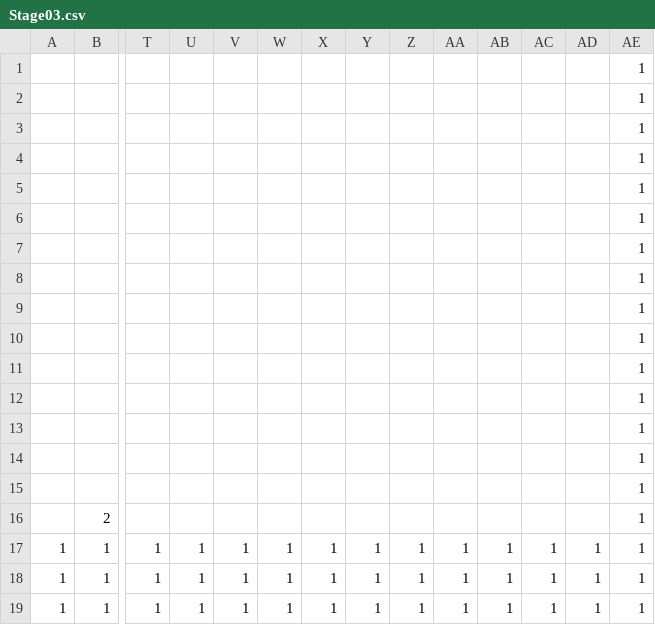
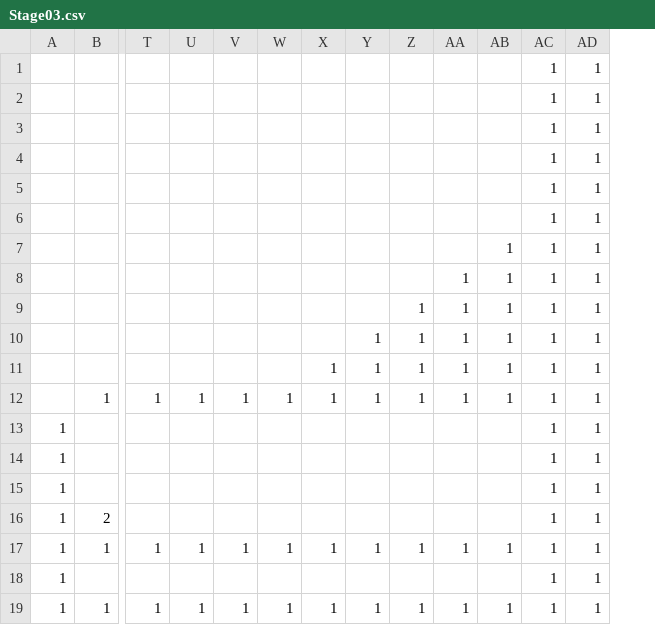
Before and after one commit to Cucumberrole/OmaenihaMuri_C2, a CSV file: project/data/Stage03.csv, drawn as a sheet; only a part is shown, gaps mark what is left out; removed rows and columns are numbered as before the commit, all else as after; rows hold the shown columns only; the diff names each change by its address in the sheet, - before the commit and + after, or states it on an @@ line.

```diff
--- a/project/data/Stage03.csv
+++ b/project/data/Stage03.csv
-column AD, rows 17-18: 1 | 1
-AC1:AC6: (empty)
+AC1:AC6: 1
-row 7:  |  |  |  |  |  |  |  |  |  |  |  |  | 1
-row 8:  |  |  |  |  |  |  |  |  |  |  |  |  | 1
-row 9:  |  |  |  |  |  |  |  |  |  |  |  |  | 1
-row 10:  |  |  |  |  |  |  |  |  |  |  |  |  | 1
-row 11:  |  |  |  |  |  |  |  |  |  |  |  |  | 1
-row 12:  |  |  |  |  |  |  |  |  |  |  |  |  | 1
-row 13:  |  |  |  |  |  |  |  |  |  |  |  |  | 1
-row 14:  |  |  |  |  |  |  |  |  |  |  |  |  | 1
-row 15:  |  |  |  |  |  |  |  |  |  |  |  |  | 1
-row 16:  | 2 |  |  |  |  |  |  |  |  |  |  |  | 1
+row 7:  |  |  |  |  |  |  |  |  |  | 1 | 1 | 1
+row 8:  |  |  |  |  |  |  |  |  | 1 | 1 | 1 | 1
+row 9:  |  |  |  |  |  |  |  | 1 | 1 | 1 | 1 | 1
+row 10:  |  |  |  |  |  |  | 1 | 1 | 1 | 1 | 1 | 1
+row 11:  |  |  |  |  |  | 1 | 1 | 1 | 1 | 1 | 1 | 1
+row 12:  | 1 | 1 | 1 | 1 | 1 | 1 | 1 | 1 | 1 | 1 | 1 | 1
+row 13: 1 |  |  |  |  |  |  |  |  |  |  | 1 | 1
+row 14: 1 |  |  |  |  |  |  |  |  |  |  | 1 | 1
+row 15: 1 |  |  |  |  |  |  |  |  |  |  | 1 | 1
+row 16: 1 | 2 |  |  |  |  |  |  |  |  |  | 1 | 1
+row 18: 1 |  |  |  |  |  |  |  |  |  |  | 1 | 1
-row 19: 1 | 1 | 1 | 1 | 1 | 1 | 1 | 1 | 1 | 1 | 1 | 1 | 1 | 1
```
Also changed, not shown: project/data/Stage02.csv, 9 other files.
